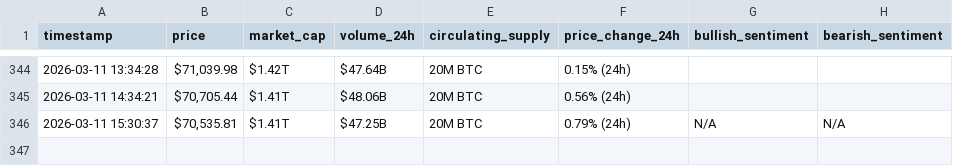
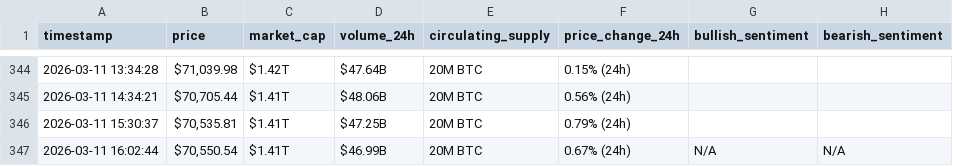
Before and after one commit to Rama-Mohammad/webscraping-automation, a CSV file: bitcoin_hourly_data.csv, drawn as a sheet; only a part is shown, gaps mark what is left out.

```diff
--- a/bitcoin_hourly_data.csv
+++ b/bitcoin_hourly_data.csv
@@ -345,2 +345,3 @@ timestamp,price,market_cap,volume_24h,circulating_supply,price_change_24h,bullis
 2026-03-11 14:34:21,"$70,705.44",$1.41T,$48.06B,20M BTC,0.56% (24h),,
-2026-03-11 15:30:37,"$70,535.81",$1.41T,$47.25B,20M BTC,0.79% (24h),N/A,N/A
+2026-03-11 15:30:37,"$70,535.81",$1.41T,$47.25B,20M BTC,0.79% (24h),,
+2026-03-11 16:02:44,"$70,550.54",$1.41T,$46.99B,20M BTC,0.67% (24h),N/A,N/A
```
